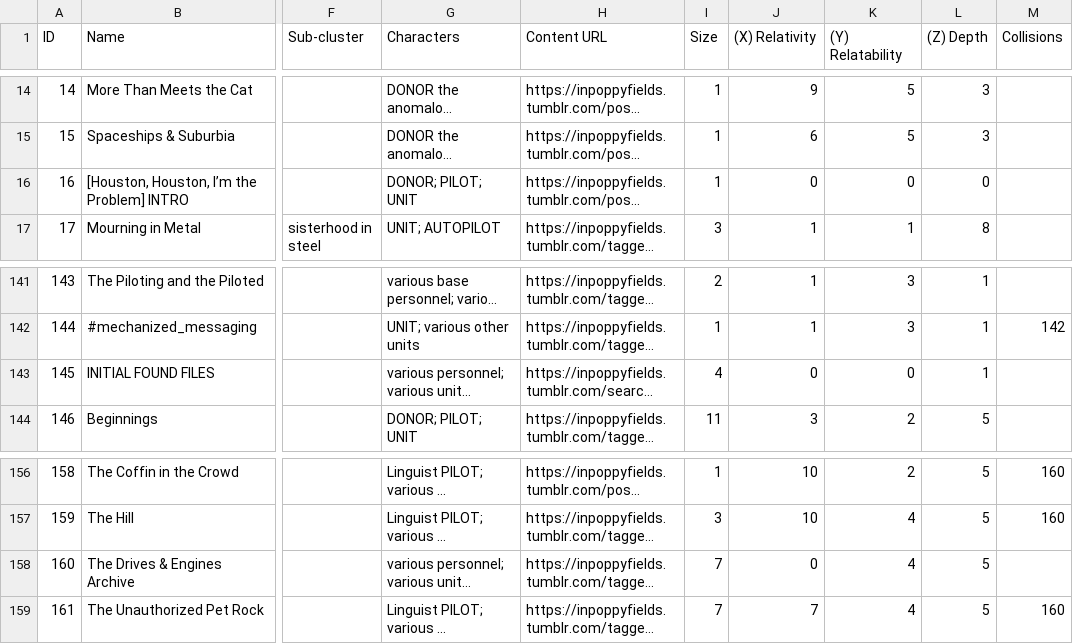
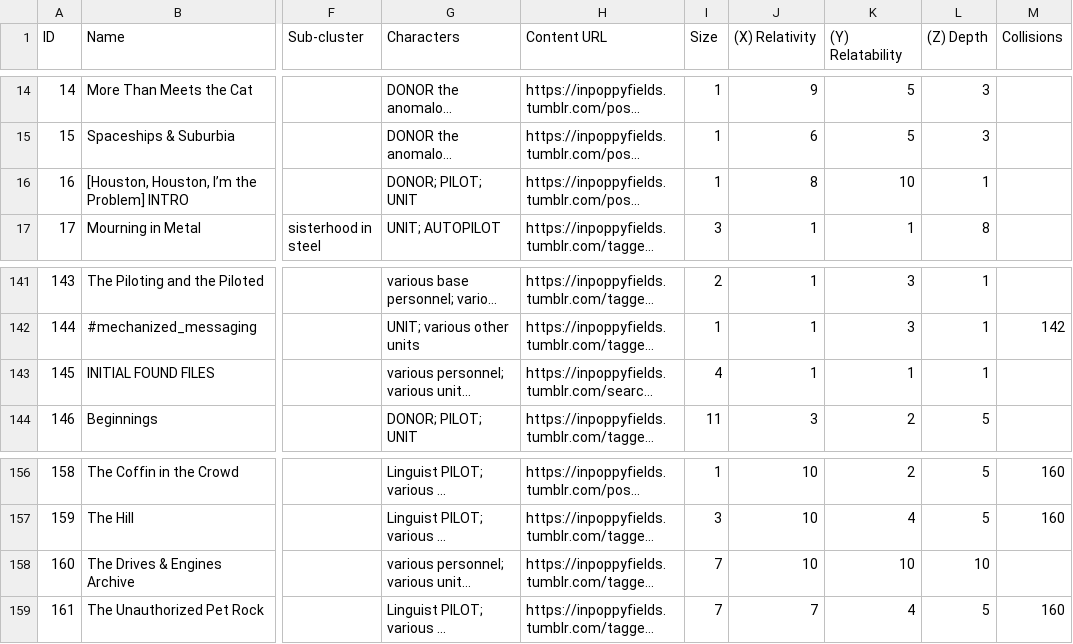
Before and after one commit to ProgrammingInPoppyFields/poppyverse-interactive-map, a CSV file: SRC_toc.csv, drawn as a sheet; only a part is shown, gaps mark what is left out; long unchanged cells end in …; the diff covers the shown part only; the diff names each change by its address in the sheet, - before the commit and + after, or states it on an @@ line.

```diff
--- a/SRC_toc.csv
+++ b/SRC_toc.csv
-J16 ((X) Relativity): 0
+J16 ((X) Relativity): 8
-K16 ((Y) Relatability): 0
+K16 ((Y) Relatability): 10
-L16 ((Z) Depth): 0
+L16 ((Z) Depth): 1
-J143 ((X) Relativity): 0
+J143 ((X) Relativity): 1
-K143 ((Y) Relatability): 0
+K143 ((Y) Relatability): 1
-J158 ((X) Relativity): 0
+J158 ((X) Relativity): 10
-K158 ((Y) Relatability): 4
+K158 ((Y) Relatability): 10
-L158 ((Z) Depth): 5
+L158 ((Z) Depth): 10
```
Also changed, not shown: 35 edited cells elsewhere in this file, SRC_clusters.csv.
